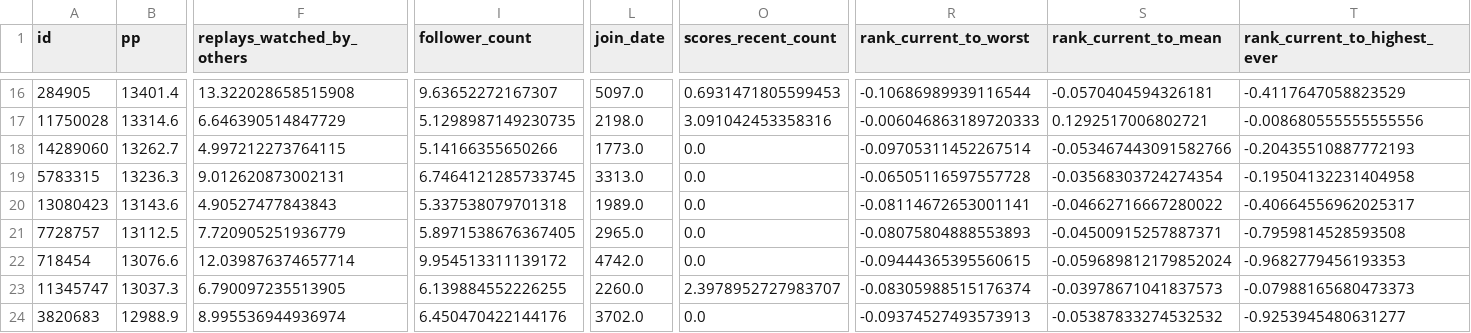
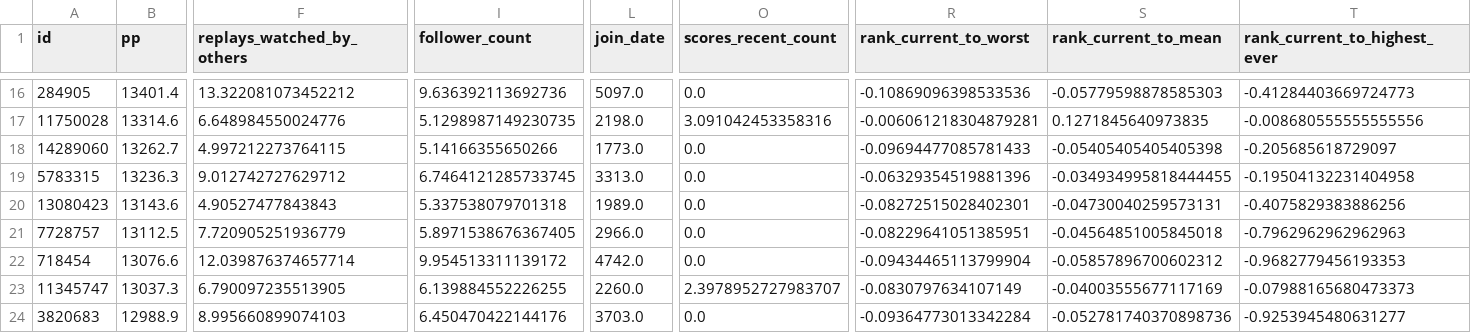
Before and after one commit to antoineschieb/osuinvest, a CSV file: player_data_raw.csv, drawn as a sheet; only a part is shown, gaps mark what is left out; the diff covers the shown part only; the diff names each change by its address in the sheet, - before the commit and + after, or states it on an @@ line.

```diff
--- a/player_data_raw.csv
+++ b/player_data_raw.csv
-F16 (replays_watched_by_others): 13.322028658515908
+F16 (replays_watched_by_others): 13.322081073452212
-I16 (follower_count): 9.63652272167307
+I16 (follower_count): 9.636392113692736
-O16 (scores_recent_count): 0.6931471805599453
+O16 (scores_recent_count): 0.0
-R16 (rank_current_to_worst): -0.10686989939116544
+R16 (rank_current_to_worst): -0.10869096398533536
-S16 (rank_current_to_mean): -0.0570404594326181
+S16 (rank_current_to_mean): -0.05779598878585303
-T16 (rank_current_to_highest_ever): -0.4117647058823529
+T16 (rank_current_to_highest_ever): -0.41284403669724773
-F17 (replays_watched_by_others): 6.646390514847729
+F17 (replays_watched_by_others): 6.648984550024776
-R17 (rank_current_to_worst): -0.006046863189720333
+R17 (rank_current_to_worst): -0.006061218304879281
-S17 (rank_current_to_mean): 0.1292517006802721
+S17 (rank_current_to_mean): 0.1271845640973835
-R18 (rank_current_to_worst): -0.09705311452267514
+R18 (rank_current_to_worst): -0.09694477085781433
-S18 (rank_current_to_mean): -0.053467443091582766
+S18 (rank_current_to_mean): -0.05405405405405398
-T18 (rank_current_to_highest_ever): -0.20435510887772193
+T18 (rank_current_to_highest_ever): -0.205685618729097
-F19 (replays_watched_by_others): 9.012620873002131
+F19 (replays_watched_by_others): 9.012742727629712
-R19 (rank_current_to_worst): -0.06505116597557728
+R19 (rank_current_to_worst): -0.06329354519881396
-S19 (rank_current_to_mean): -0.03568303724274354
+S19 (rank_current_to_mean): -0.034934995818444455
-R20 (rank_current_to_worst): -0.08114672653001141
+R20 (rank_current_to_worst): -0.08272515028402301
-S20 (rank_current_to_mean): -0.04662716667280022
+S20 (rank_current_to_mean): -0.04730040259573131
-T20 (rank_current_to_highest_ever): -0.40664556962025317
+T20 (rank_current_to_highest_ever): -0.4075829383886256
-L21 (join_date): 2965.0
+L21 (join_date): 2966.0
-R21 (rank_current_to_worst): -0.08075804888553893
+R21 (rank_current_to_worst): -0.08229641051385951
-S21 (rank_current_to_mean): -0.04500915257887371
+S21 (rank_current_to_mean): -0.04564851005845018
-T21 (rank_current_to_highest_ever): -0.7959814528593508
+T21 (rank_current_to_highest_ever): -0.7962962962962963
-R22 (rank_current_to_worst): -0.09444365395560615
+R22 (rank_current_to_worst): -0.09434465113799904
-S22 (rank_current_to_mean): -0.059689812179852024
+S22 (rank_current_to_mean): -0.05857896700602312
-R23 (rank_current_to_worst): -0.08305988515176374
+R23 (rank_current_to_worst): -0.0830797634107149
-S23 (rank_current_to_mean): -0.03978671041837573
+S23 (rank_current_to_mean): -0.04003555677117169
-F24 (replays_watched_by_others): 8.995536944936974
+F24 (replays_watched_by_others): 8.995660899074103
-L24 (join_date): 3702.0
+L24 (join_date): 3703.0
-R24 (rank_current_to_worst): -0.09374527493573913
+R24 (rank_current_to_worst): -0.09364773013342284
-S24 (rank_current_to_mean): -0.05387833274532532
+S24 (rank_current_to_mean): -0.052781740370898736
```
Also changed, not shown: 161 edited cells elsewhere in this file, 12 other files.
